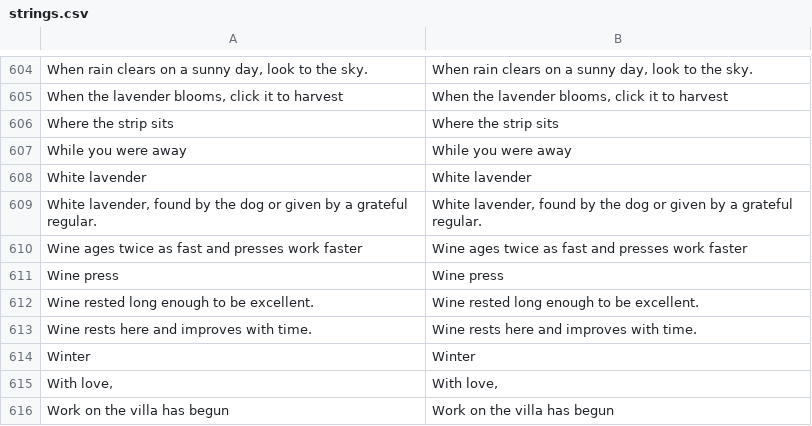
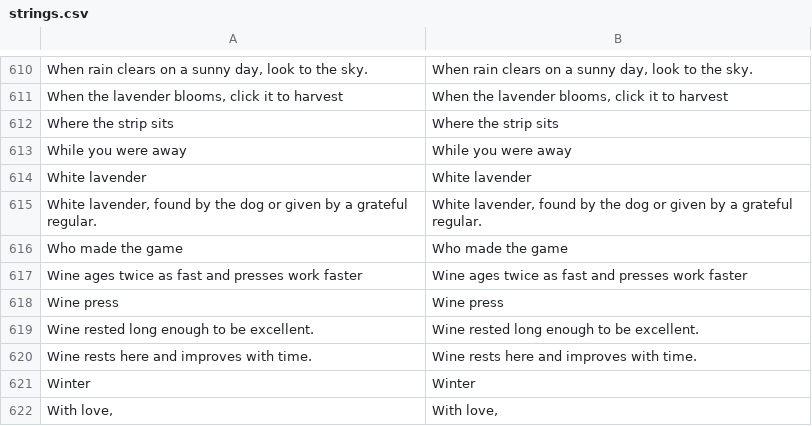
Before and after one commit to Evan260/farmus-maximus, a CSV file: game/translations/strings.csv, drawn as a sheet; only a part is shown, gaps mark what is left out; the shorter side is filled out with more unchanged rows; the diff covers the shown part only.

```diff
--- a/game/translations/strings.csv
+++ b/game/translations/strings.csv
@@ -621,2 +627,3 @@ White lavender,White lavender
 "White lavender, found by the dog or given by a grateful regular.","White lavender, found by the dog or given by a grateful regular."
+Who made the game,Who made the game
 Wine ages twice as fast and presses work faster,Wine ages twice as fast and presses work faster
```
Also changed, not shown: 6 added rows elsewhere in this file, 8 other files.
